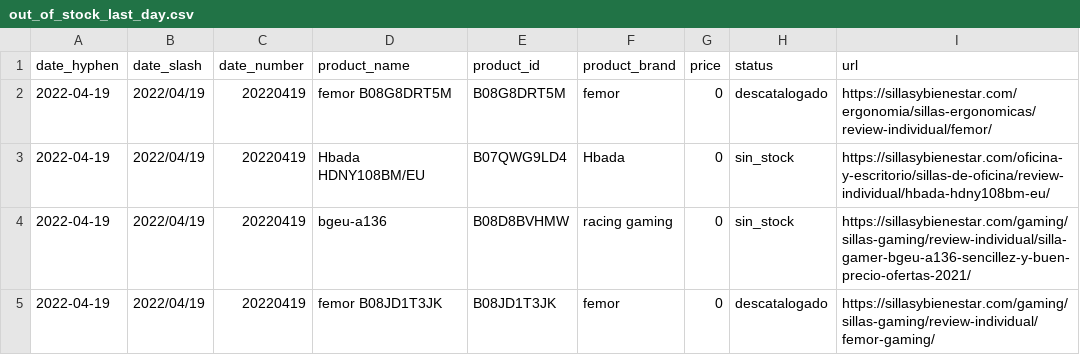
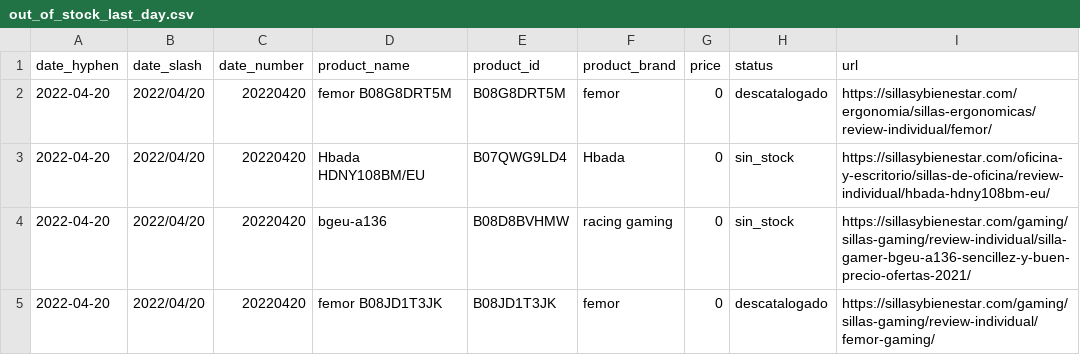
Before and after one commit to alvaro-saez/business_afi, a CSV file: files/out_of_stock_last_day.csv, drawn as a sheet.

```diff
--- a/files/out_of_stock_last_day.csv
+++ b/files/out_of_stock_last_day.csv
@@ -1,5 +1,5 @@
 date_hyphen,date_slash,date_number,product_name,product_id,product_brand,price,status,url
-2022-04-19,2022/04/19,20220419,femor B08G8DRT5M,B08G8DRT5M,femor,0,descatalogado,https://sillasybienestar.com/ergonomia/sillas-ergonomicas/review-individual/femor/
-2022-04-19,2022/04/19,20220419,Hbada HDNY108BM/EU,B07QWG9LD4,Hbada,0,sin_stock,https://sillasybienestar.com/oficina-y-escritorio/sillas-de-oficina/review-individual/hbada-hdny108bm-eu/
-2022-04-19,2022/04/19,20220419,bgeu-a136,B08D8BVHMW,racing gaming,0,sin_stock,https://sillasybienestar.com/gaming/sillas-gaming/review-individual/silla-gamer-bgeu-a136-sencillez-y-buen-precio-ofertas-2021/
-2022-04-19,2022/04/19,20220419,femor B08JD1T3JK,B08JD1T3JK,femor,0,descatalogado,https://sillasybienestar.com/gaming/sillas-gaming/review-individual/femor-gaming/
+2022-04-20,2022/04/20,20220420,femor B08G8DRT5M,B08G8DRT5M,femor,0,descatalogado,https://sillasybienestar.com/ergonomia/sillas-ergonomicas/review-individual/femor/
+2022-04-20,2022/04/20,20220420,Hbada HDNY108BM/EU,B07QWG9LD4,Hbada,0,sin_stock,https://sillasybienestar.com/oficina-y-escritorio/sillas-de-oficina/review-individual/hbada-hdny108bm-eu/
+2022-04-20,2022/04/20,20220420,bgeu-a136,B08D8BVHMW,racing gaming,0,sin_stock,https://sillasybienestar.com/gaming/sillas-gaming/review-individual/silla-gamer-bgeu-a136-sencillez-y-buen-precio-ofertas-2021/
+2022-04-20,2022/04/20,20220420,femor B08JD1T3JK,B08JD1T3JK,femor,0,descatalogado,https://sillasybienestar.com/gaming/sillas-gaming/review-individual/femor-gaming/
```
Also changed, not shown: 7 other files.
